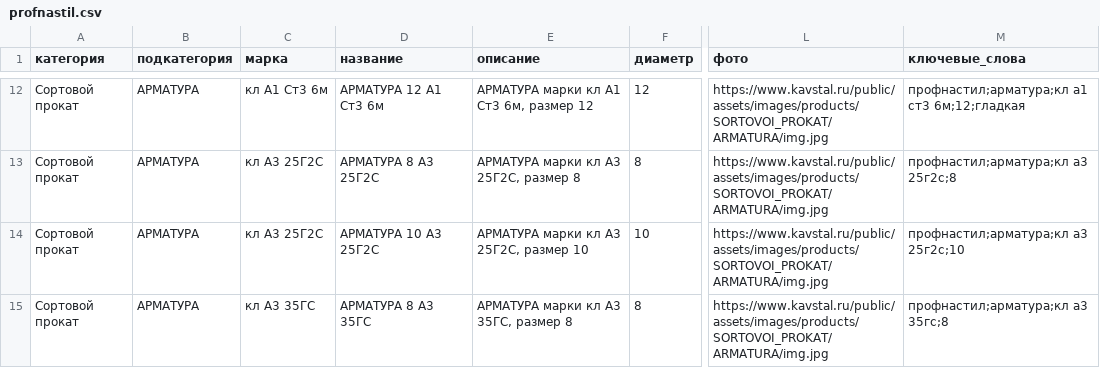
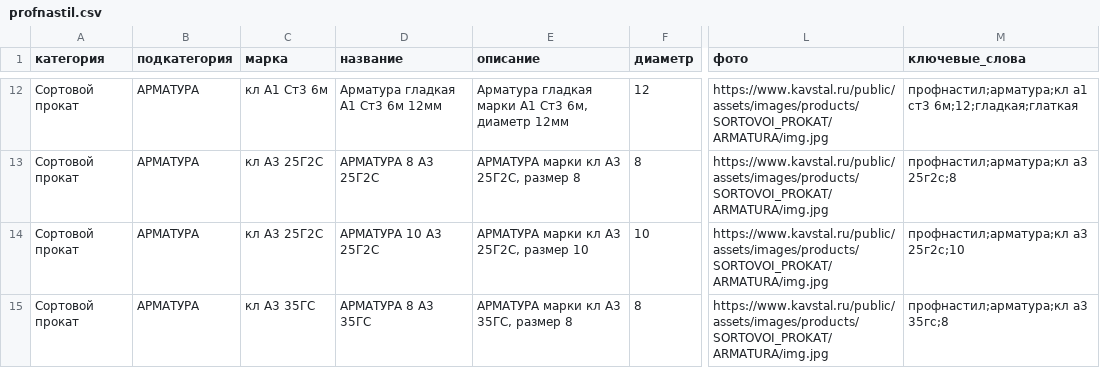
Before and after one commit to timqwees/kavstal, a CSV file: setting/config/excel/profnastil.csv, drawn as a sheet; only a part is shown, gaps mark what is left out; the diff covers the shown part only; the diff names each change by its address in the sheet, - before the commit and + after, or states it on an @@ line.

```diff
--- a/setting/config/excel/profnastil.csv
+++ b/setting/config/excel/profnastil.csv
-D12 (название): АРМАТУРА 12 А1 Ст3 6м
+D12 (название): Арматура гладкая А1 Ст3 6м 12мм
-E12 (описание): АРМАТУРА марки кл А1 Ст3 6м, размер 12
+E12 (описание): Арматура гладкая марки А1 Ст3 6м, диаметр 12мм
-M12 (ключевые_слова): …а1 ст3 6м;12;гладкая
+M12 (ключевые_слова): …а1 ст3 6м;12;гладкая;глаткая
```
Also changed, not shown: 30 edited cells elsewhere in this file, setting/config/excel/other.csv, setting/config/excel/sortovoy_prokat.csv.
